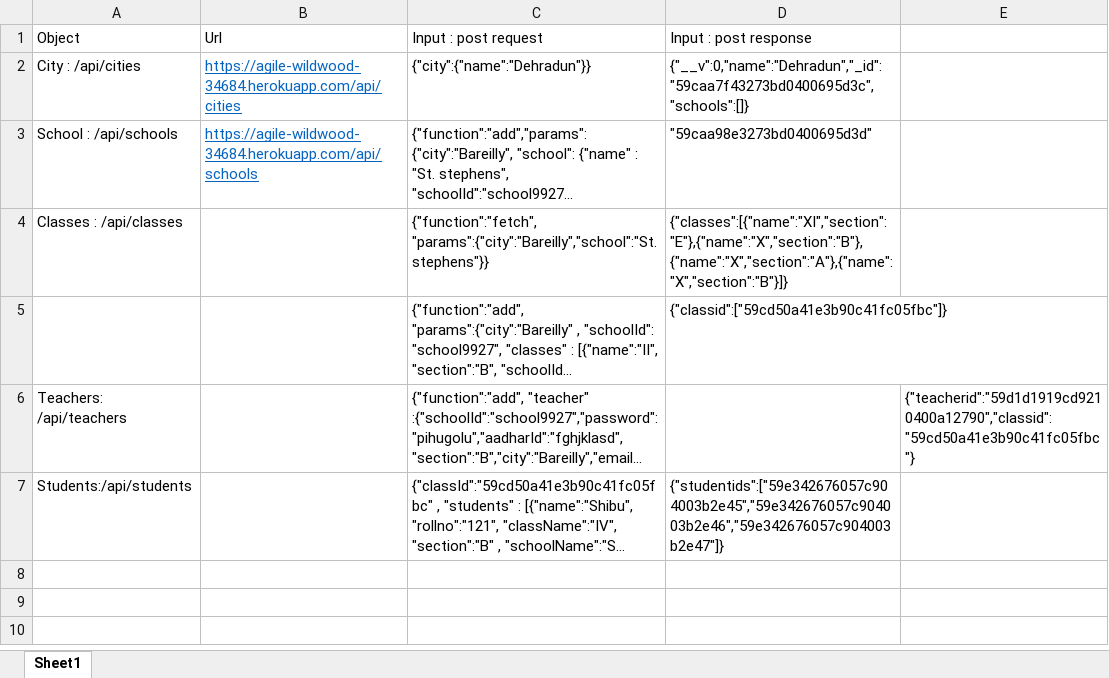
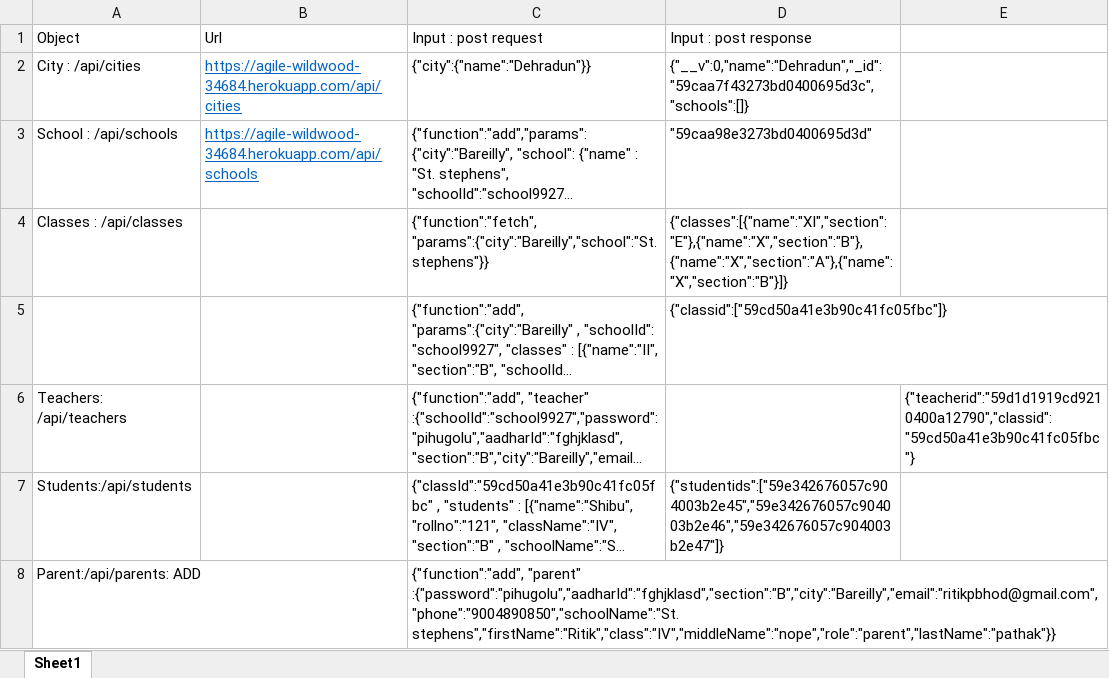
Before and after one commit to darkfox123/ImpartEDU, an Excel workbook: server_test.xlsx, sheet Sheet1, drawn as a sheet; long unchanged cells end in …; values as stored, in another font and other column widths than the file's, no borders; the diff names each change by its address in the sheet, - before the commit and + after, or states it on an @@ line.

```diff
--- a/server_test.xlsx (sheet Sheet1)
+++ b/server_test.xlsx (sheet Sheet1)
+row 8: Parent:/api/parents: ADD |  | {"function":"add", "parent" :{"password":"pihugolu","aadharId":"fghjklasd","section":"B","city":"Bareilly","email":"ritikpbhod@gmail.com","phone":"9004890850","schoolName":"St. stephens","firstName":"Ritik","class":"IV","middleName":"nope","role":"parent","lastName":"pathak"}}
```
Also changed, not shown: 1 other file.
